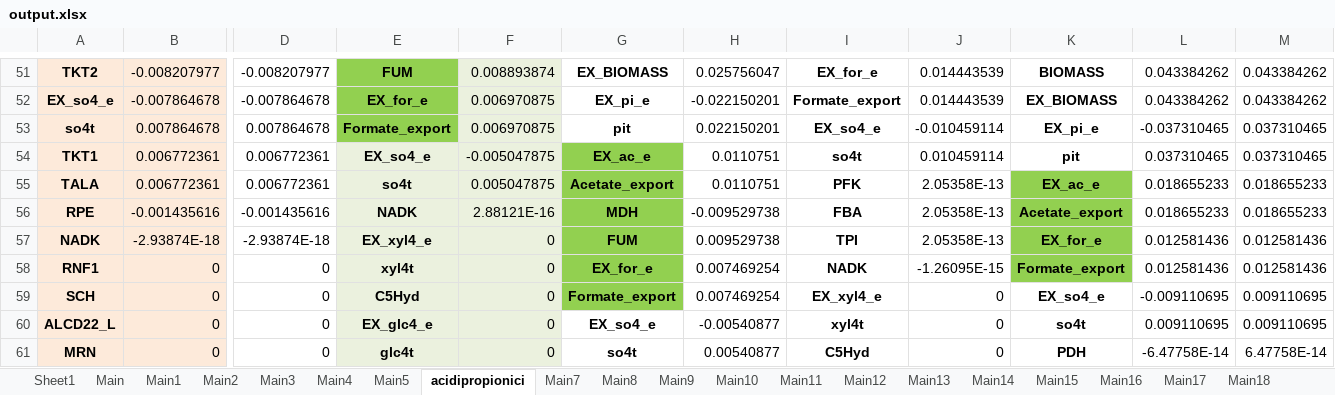
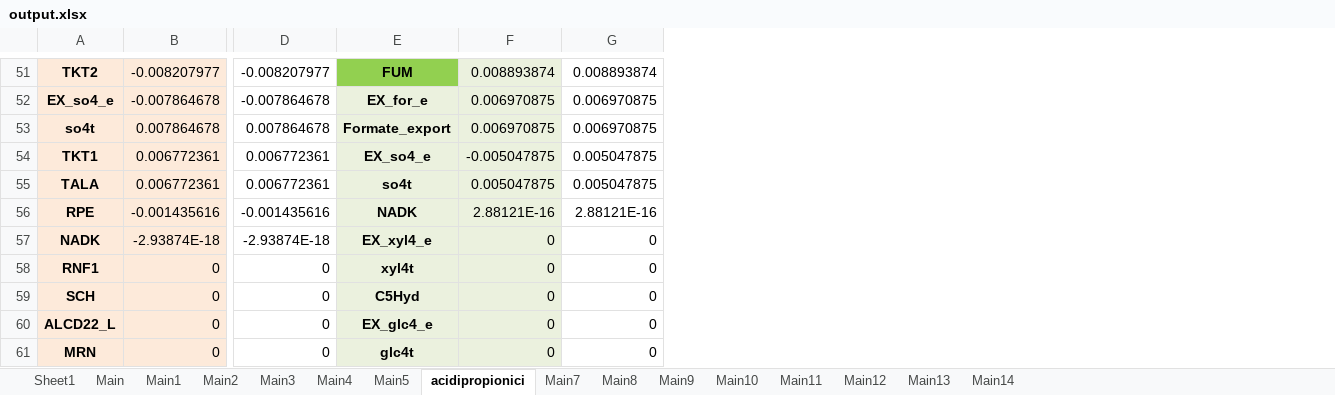
Before and after one commit to nogueraresearchgroup/iFerment, an Excel workbook: output.xlsx, sheet acidipropionici, drawn as a sheet; only a part is shown, gaps mark what is left out; values as stored, in another font and other column widths than the file's, no borders; removed rows and columns are numbered as before the commit, all else as after; the diff covers the shown part only; the diff names each change by its address in the sheet, - before the commit and + after, or states it on an @@ line.

```diff
--- a/output.xlsx (sheet acidipropionici)
+++ b/output.xlsx (sheet acidipropionici)
-sheet tab: Main15
-sheet tab: Main16
-sheet tab: Main17
-sheet tab: Main18
-column G, rows 51-61: EX_BIOMASS | EX_pi_e | pit | EX_ac_e | Acetate_export | MDH | FUM | EX_for_e | Formate_export | EX_so4_e | so4t
-column H, rows 51-61: 0.025756047 | -0.022150201 | 0.022150201 | 0.0110751 | 0.0110751 | -0.009529738 | 0.009529738 | 0.007469254 | 0.007469254 | -0.00540877 | 0.00540877
-column I, rows 51-61: EX_for_e | Formate_export | EX_so4_e | so4t | PFK | FBA | TPI | NADK | EX_xyl4_e | xyl4t | C5Hyd
-column K, rows 51-61: BIOMASS | EX_BIOMASS | EX_pi_e | pit | EX_ac_e | Acetate_export | EX_for_e | Formate_export | EX_so4_e | so4t | PDH
-column L, rows 51-61: 0.043384262 | 0.043384262 | -0.037310465 | 0.037310465 | 0.018655233 | 0.018655233 | 0.012581436 | 0.012581436 | -0.009110695 | 0.009110695 | -6.47758E-14
-column M, rows 51-61: 0.043384262 | 0.043384262 | 0.037310465 | 0.037310465 | 0.018655233 | 0.018655233 | 0.012581436 | 0.012581436 | 0.009110695 | 0.009110695 | 6.47758E-14
-G51: 0.014443539
+G51: 0.008893874
-E52:E53 fill: #92D050
+E52:E53 fill: #EBF1DE
-G52: 0.014443539
+G52: 0.006970875
-G53: -0.010459114
+G53: 0.006970875
-G54: 0.010459114
+G54: 0.005047875
-G55: 2.05358E-13
+G55: 0.005047875
-G56: 2.05358E-13
+G56: 2.88121E-16
-G57: 2.05358E-13
+G57: 0
-G58: -1.26095E-15
+G58: 0
```
Also changed, not shown: 50 edited cells and cell formats elsewhere in this sheet, other sheet tabs, formulas that keep their value, iFermentAsCkluyveri.xlsx, iFermentAsMelsdenii.xlsx, 5 other files.
